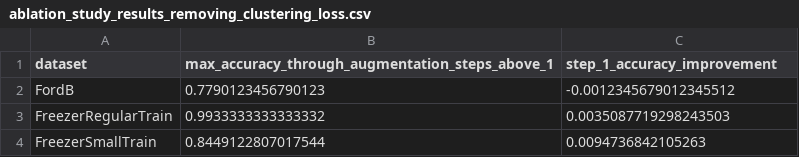
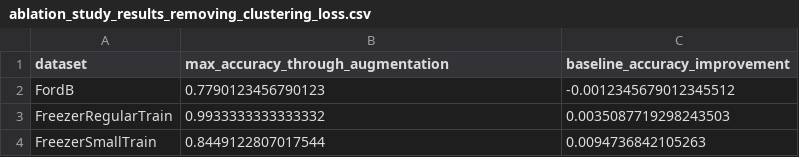
Before and after one commit to ASCENSION-PAPER/ASCENSION, a CSV file: ablation_study/ablation_study_results_removing_clustering_loss.csv, drawn as a sheet; only a part is shown.

Commit message:
Update ablation_study_results_removing_clustering_loss.csv

```diff
--- a/ablation_study/ablation_study_results_removing_clustering_loss.csv
+++ b/ablation_study/ablation_study_results_removing_clustering_loss.csv
@@ -1,2 +1,2 @@
-dataset,max_accuracy_through_augmentation_steps_above_1,step_1_accuracy_improvement
+dataset,max_accuracy_through_augmentation,baseline_accuracy_improvement
 FordB,0.7790123456790123,-0.0012345679012345512
```
